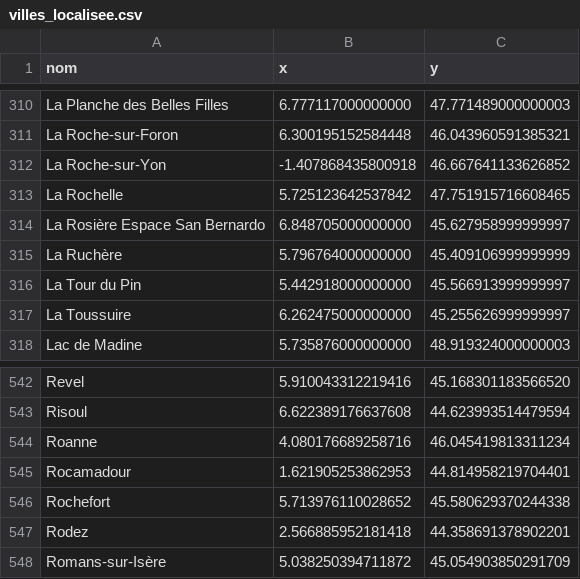
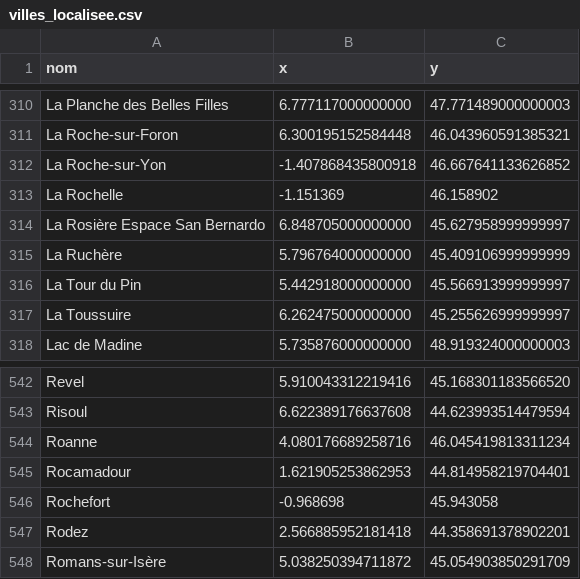
Before and after one commit to lpeller/carto_dyn, a CSV file: python/villes_localisee.csv, drawn as a sheet; only a part is shown, gaps mark what is left out.

```diff
--- a/python/villes_localisee.csv
+++ b/python/villes_localisee.csv
@@ -312,3 +312,3 @@ La Roche-sur-Foron,6.300195152584448,46.043960591385321
 La Roche-sur-Yon,-1.407868435800918,46.667641133626852
-La Rochelle,5.725123642537842,47.751915716608465
+La Rochelle,-1.151369,46.158902
 La Rosière Espace San Bernardo,6.848705000000000,45.627958999999997
@@ -545,3 +545,3 @@ Roanne,4.080176689258716,46.045419813311234
 Rocamadour,1.621905253862953,44.814958219704401
-Rochefort,5.713976110028652,45.580629370244338
+Rochefort,-0.968698,45.943058
 Rodez,2.566885952181418,44.358691378902201
```
Also changed, not shown: 6 other files.
